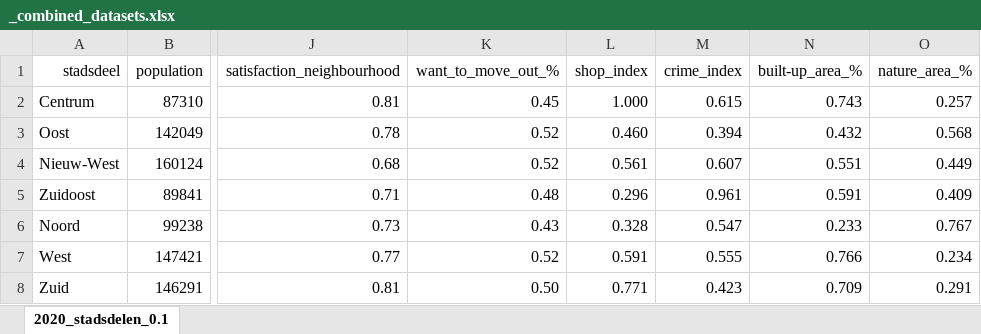
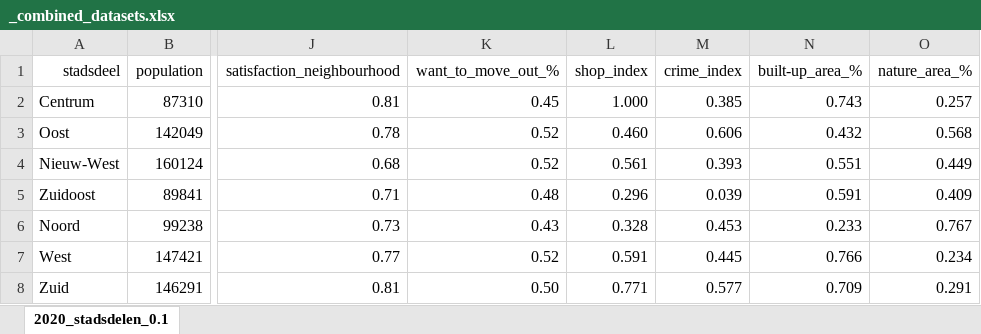
Before and after one commit to pmchrist/ABM-Housing-Pricing, an Excel workbook: data/_combined_datasets.xlsx, sheet 2020_stadsdelen_0.1, drawn as a sheet; only a part is shown, gaps mark what is left out; values as stored, in another font and other column widths than the file's, no borders; the diff names each change by its address in the sheet, - before the commit and + after, or states it on an @@ line.

Commit message:
Temporary fix for Complex result Inverted Crime Rate

```diff
--- a/data/_combined_datasets.xlsx (sheet 2020_stadsdelen_0.1)
+++ b/data/_combined_datasets.xlsx (sheet 2020_stadsdelen_0.1)
-M2 (crime_index): 0.615
+M2 (crime_index): 0.385
-M3 (crime_index): 0.394
+M3 (crime_index): 0.606
-M4 (crime_index): 0.607
+M4 (crime_index): 0.393
-M5 (crime_index): 0.961
+M5 (crime_index): 0.039
-M6 (crime_index): 0.547
+M6 (crime_index): 0.453
-M7 (crime_index): 0.555
+M7 (crime_index): 0.445
-M8 (crime_index): 0.423
+M8 (crime_index): 0.577
```
